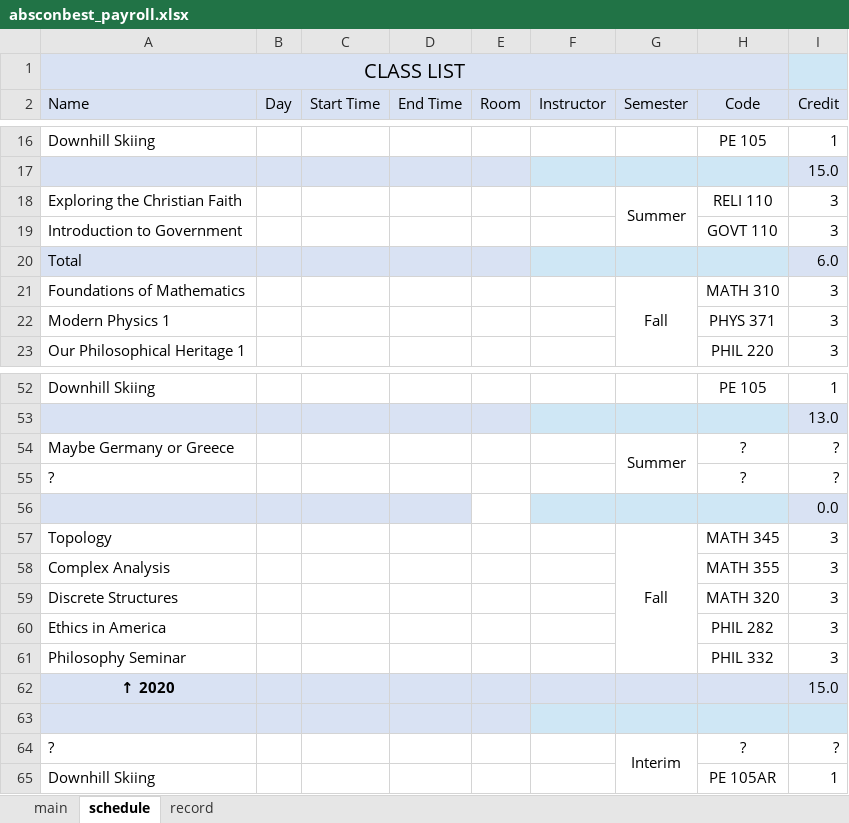
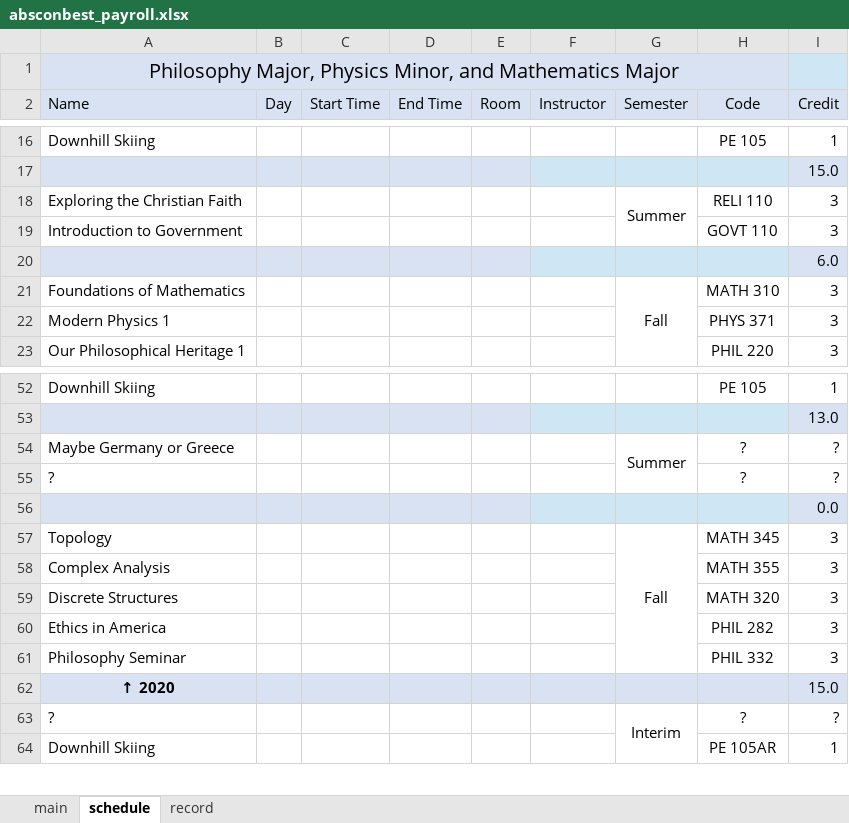
Before and after one commit to soobinrho/python-absconbest-payroll, an Excel workbook: absconbest_payroll/absconbest_payroll.xlsx, sheet schedule, drawn as a sheet; only a part is shown, gaps mark what is left out; values as stored, in another font and other column widths than the file's, no borders; the diff names each change by its address in the sheet, - before the commit and + after, or states it on an @@ line.

Commit message:
1.5

```diff
--- a/absconbest_payroll/absconbest_payroll.xlsx (sheet schedule)
+++ b/absconbest_payroll/absconbest_payroll.xlsx (sheet schedule)
-A1 (Name): CLASS LIST
+A1 (Name): Philosophy Major, Physics Minor, and Mathematics Major
-A20 (Name): Total
+A20 (Name): (empty)
-E56 fill: none
+E56 fill: #D9E2F3
-row 63: (empty)
```
Also changed, not shown: sheet main, charts or pictures.
